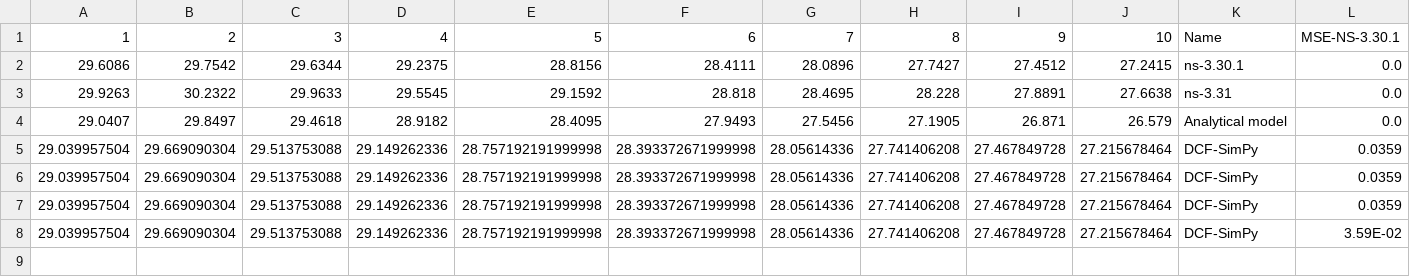
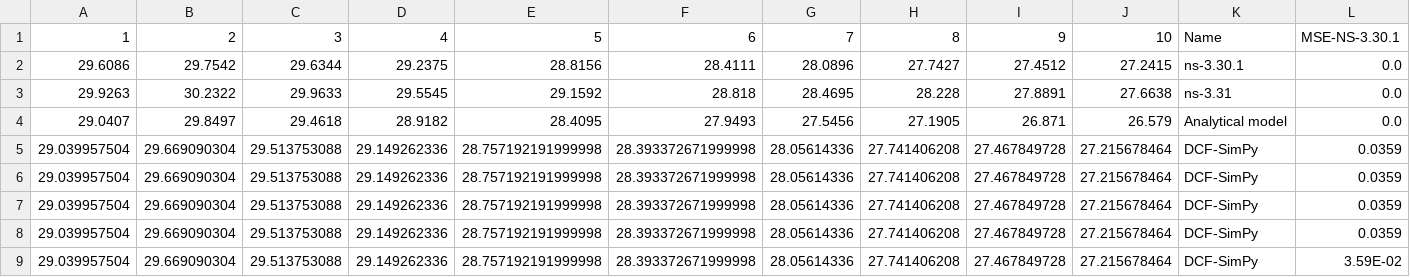
Before and after one commit to ToporPawel/DCF-Simpy, a CSV file: csv_results/results_thr.csv, drawn as a sheet; only a part is shown; rows hold the shown columns only; the diff names each change by its address in the sheet, - before the commit and + after, or states it on an @@ line.

```diff
--- a/csv_results/results_thr.csv
+++ b/csv_results/results_thr.csv
+row 5: 29.039957504 | 29.669090304 | 29.513753088 | 29.149262336 | 28.757192191999998 | 28.393372671999998 | 28.05614336 | 27.741406208 | 27.467849728 | 27.215678464 | DCF-SimPy | 0.0359
```
Also changed, not shown: csv_results/results_p_coll.csv, 7 other files.
